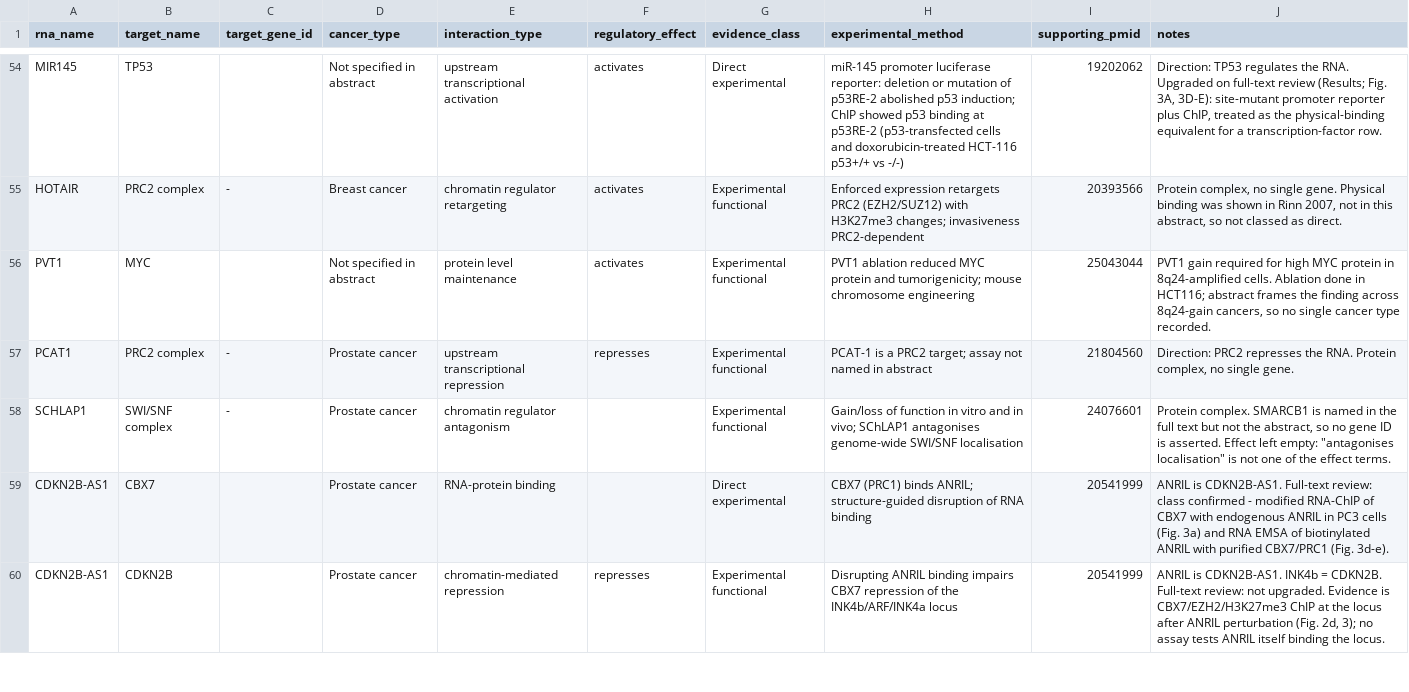
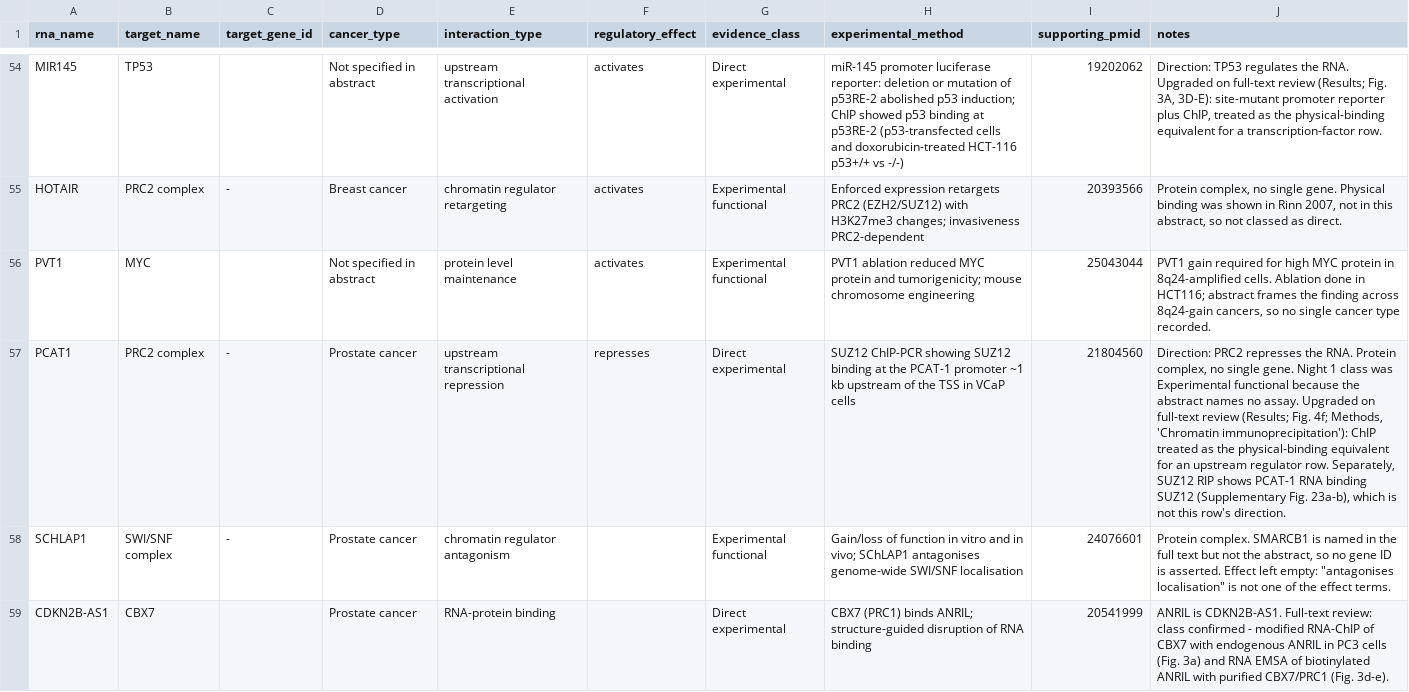
Before and after one commit to potenty/cancer-regulatory-rna-atlas, a TSV file: curation/interactions.tsv, drawn as a sheet; only a part is shown, gaps mark what is left out; the shorter side is filled out with more unchanged rows; the diff names each change by its address in the sheet, - before the commit and + after, or states it on an @@ line.

```diff
--- a/curation/interactions.tsv
+++ b/curation/interactions.tsv
-G57 (evidence_class): Experimental functional
+G57 (evidence_class): Direct experimental
-H57 (experimental_method): PCAT-1 is a PRC2 target; assay not named in abstract
+H57 (experimental_method): SUZ12 ChIP-PCR showing SUZ12 binding at the PCAT-1 promoter ~1 kb upstream of the TSS in VCaP cells
-J57 (notes): …single gene.
+J57 (notes): …single gene. Night 1 class was Experimental functional because the abstract names no assay. Upgraded on full-text review (Results; Fig. 4f; Methods, 'Chromatin immunoprecipitation'): ChIP treated as the physical-binding equivalent for an upstream regulator row. Separately, SUZ12 RIP shows PCAT-1 RNA binding SUZ12 (Supplementary Fig. 23a-b), which is not this row's direction.
```
Also changed, not shown: database/interactions.csv, quality_control/fulltext_access.csv.
